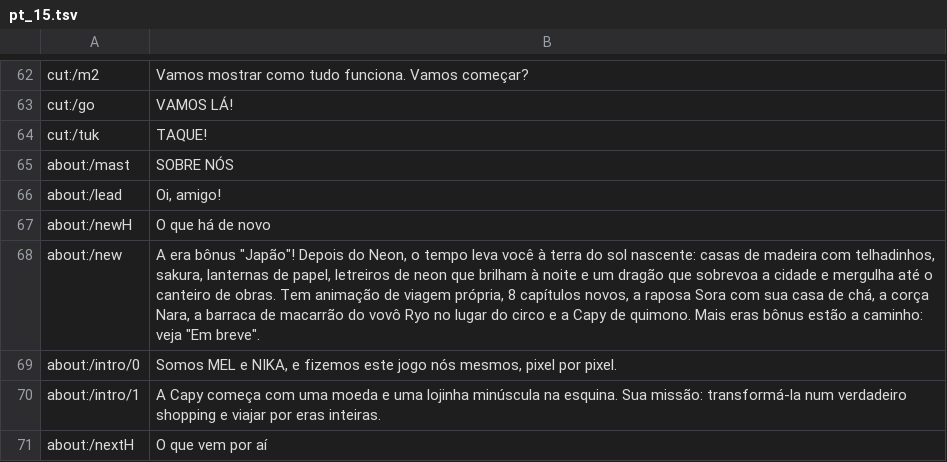
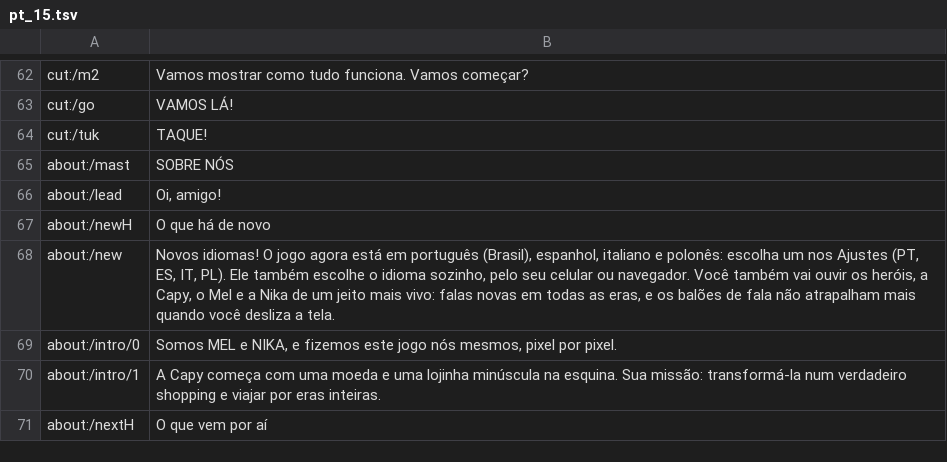
Before and after one commit to MELXXX23/capy-through-time, a TSV file: store/lang/ch/pt_15.tsv, drawn as a sheet; only a part is shown, gaps mark what is left out.

```diff
--- a/store/lang/ch/pt_15.tsv
+++ b/store/lang/ch/pt_15.tsv
@@ -67,3 +67,3 @@ about:/lead	Oi, amigo!
 about:/newH	O que há de novo
-about:/new	A era bônus "Japão"! Depois do Neon, o tempo leva você à terra do sol nascente: casas de madeira com telhadinhos, sakura, lanternas de papel, letreiros de neon que brilham à noite e um dragão que sobrevoa a cidade e mergulha até o canteiro de obras. Tem animação de viagem própria, 8 capítulos novos, a raposa Sora com sua casa de chá, a corça Nara, a barraca de macarrão do vovô Ryo no lugar do circo e a Capy de quimono. Mais eras bônus estão a caminho: veja "Em breve".
+about:/new	Novos idiomas! O jogo agora está em português (Brasil), espanhol, italiano e polonês: escolha um nos Ajustes (PT, ES, IT, PL). Ele também escolhe o idioma sozinho, pelo seu celular ou navegador. Você também vai ouvir os heróis, a Capy, o Mel e a Nika de um jeito mais vivo: falas novas em todas as eras, e os balões de fala não atrapalham mais quando você desliza a tela.
 about:/intro/0	Somos MEL e NIKA, e fizemos este jogo nós mesmos, pixel por pixel.
```
Also changed, not shown: store/lang/ch/es_15.tsv, store/lang/ch/it_15.tsv, 11 other files.
